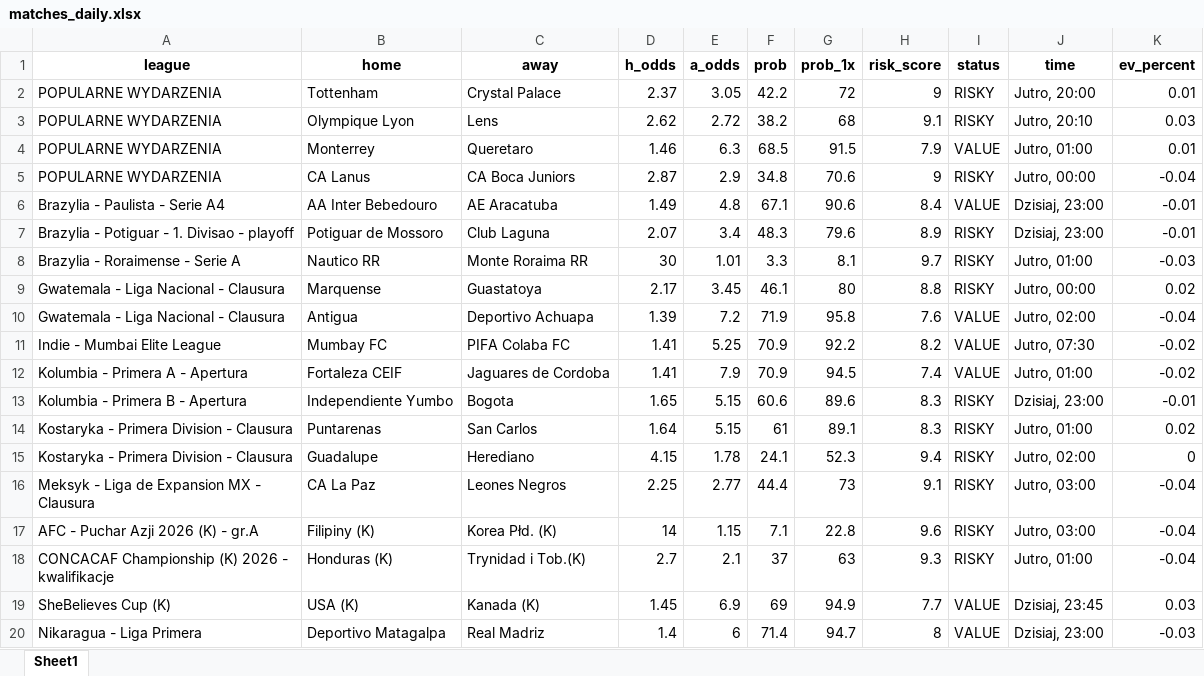
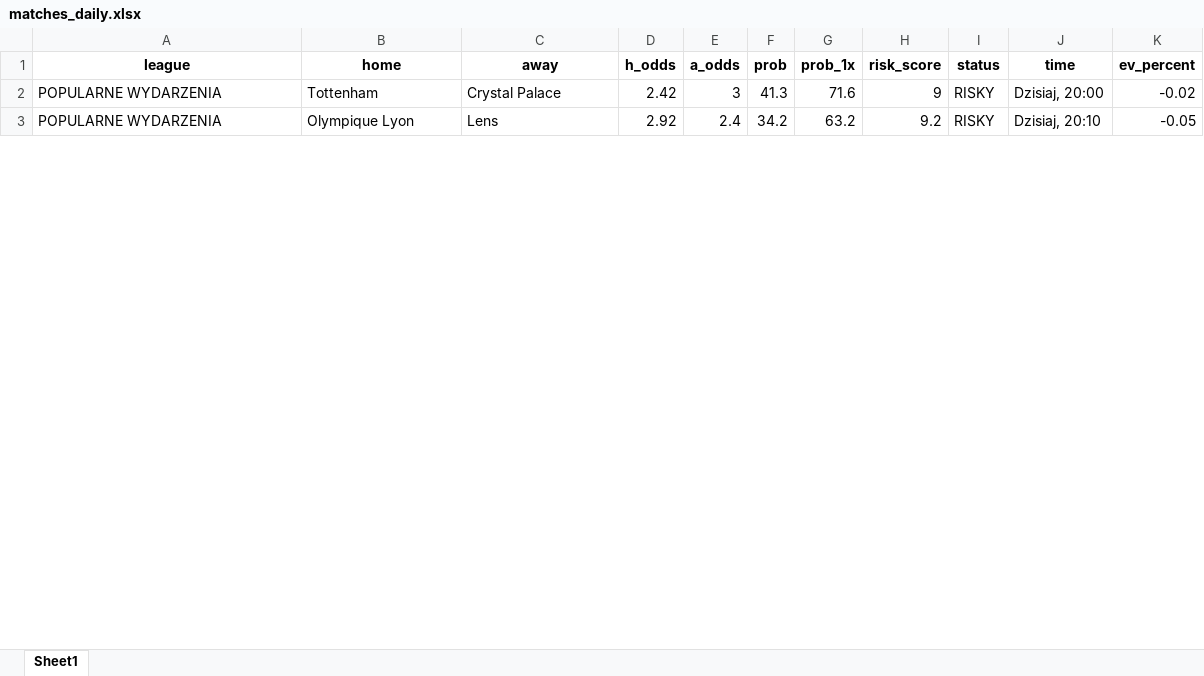
Before and after one commit to Byadiso/webscraper_advanced, an Excel workbook: matches_daily.xlsx, sheet Sheet1, drawn as a sheet; only a part is shown; values as stored, in another font and other column widths than the file's, no borders; removed rows and columns are numbered as before the commit, all else as after; the diff covers the shown part only; the diff names each change by its address in the sheet, - before the commit and + after, or states it on an @@ line.

```diff
--- a/matches_daily.xlsx (sheet Sheet1)
+++ b/matches_daily.xlsx (sheet Sheet1)
-D2 (h_odds): 2.37
+D2 (h_odds): 2.42
-E2 (a_odds): 3.05
+E2 (a_odds): 3
-F2 (prob): 42.2
+F2 (prob): 41.3
-G2 (prob_1x): 72
+G2 (prob_1x): 71.6
-J2 (time): Jutro, 20:00
+J2 (time): Dzisiaj, 20:00
-K2 (ev_percent): 0.01
+K2 (ev_percent): -0.02
-D3 (h_odds): 2.62
+D3 (h_odds): 2.92
-E3 (a_odds): 2.72
+E3 (a_odds): 2.4
-F3 (prob): 38.2
+F3 (prob): 34.2
-G3 (prob_1x): 68
+G3 (prob_1x): 63.2
-H3 (risk_score): 9.1
+H3 (risk_score): 9.2
-J3 (time): Jutro, 20:10
+J3 (time): Dzisiaj, 20:10
-K3 (ev_percent): 0.03
+K3 (ev_percent): -0.05
-row 4: POPULARNE WYDARZENIA | Monterrey | Queretaro | 1.46 | 6.3 | 68.5 | 91.5 | 7.9 | VALUE | Jutro, 01:00 | 0.01
-row 5: POPULARNE WYDARZENIA | CA Lanus | CA Boca Juniors | 2.87 | 2.9 | 34.8 | 70.6 | 9 | RISKY | Jutro, 00:00 | -0.04
-row 6: Brazylia - Paulista - Serie A4 | AA Inter Bebedouro | AE Aracatuba | 1.49 | 4.8 | 67.1 | 90.6 | 8.4 | VALUE | Dzisiaj, 23:00 | -0.01
-row 7: Brazylia - Potiguar - 1. Divisao - playoff | Potiguar de Mossoro | Club Laguna | 2.07 | 3.4 | 48.3 | 79.6 | 8.9 | RISKY | Dzisiaj, 23:00 | -0.01
-row 8: Brazylia - Roraimense - Serie A | Nautico RR | Monte Roraima RR | 30 | 1.01 | 3.3 | 8.1 | 9.7 | RISKY | Jutro, 01:00 | -0.03
-row 9: Gwatemala - Liga Nacional - Clausura | Marquense | Guastatoya | 2.17 | 3.45 | 46.1 | 80 | 8.8 | RISKY | Jutro, 00:00 | 0.02
-row 10: Gwatemala - Liga Nacional - Clausura | Antigua | Deportivo Achuapa | 1.39 | 7.2 | 71.9 | 95.8 | 7.6 | VALUE | Jutro, 02:00 | -0.04
-row 11: Indie - Mumbai Elite League | Mumbay FC | PIFA Colaba FC | 1.41 | 5.25 | 70.9 | 92.2 | 8.2 | VALUE | Jutro, 07:30 | -0.02
-row 12: Kolumbia - Primera A - Apertura | Fortaleza CEIF | Jaguares de Cordoba | 1.41 | 7.9 | 70.9 | 94.5 | 7.4 | VALUE | Jutro, 01:00 | -0.02
-row 13: Kolumbia - Primera B - Apertura | Independiente Yumbo | Bogota | 1.65 | 5.15 | 60.6 | 89.6 | 8.3 | RISKY | Dzisiaj, 23:00 | -0.01
-row 14: Kostaryka - Primera Division - Clausura | Puntarenas | San Carlos | 1.64 | 5.15 | 61 | 89.1 | 8.3 | RISKY | Jutro, 01:00 | 0.02
-row 15: Kostaryka - Primera Division - Clausura | Guadalupe | Herediano | 4.15 | 1.78 | 24.1 | 52.3 | 9.4 | RISKY | Jutro, 02:00 | 0
-row 16: Meksyk - Liga de Expansion MX - Clausura | CA La Paz | Leones Negros | 2.25 | 2.77 | 44.4 | 73 | 9.1 | RISKY | Jutro, 03:00 | -0.04
-row 17: AFC - Puchar Azji 2026 (K) - gr.A | Filipiny (K) | Korea Płd. (K) | 14 | 1.15 | 7.1 | 22.8 | 9.6 | RISKY | Jutro, 03:00 | -0.04
-row 18: CONCACAF Championship (K) 2026 - kwalifikacje | Honduras (K) | Trynidad i Tob.(K) | 2.7 | 2.1 | 37 | 63 | 9.3 | RISKY | Jutro, 01:00 | -0.04
-row 19: SheBelieves Cup (K) | USA (K) | Kanada (K) | 1.45 | 6.9 | 69 | 94.9 | 7.7 | VALUE | Dzisiaj, 23:45 | 0.03
-row 20: Nikaragua - Liga Primera | Deportivo Matagalpa | Real Madriz | 1.4 | 6 | 71.4 | 94.7 | 8 | VALUE | Dzisiaj, 23:00 | -0.03
```
Also changed, not shown: 25 added rows and 5 removed rows elsewhere in this sheet, 1 other file.
